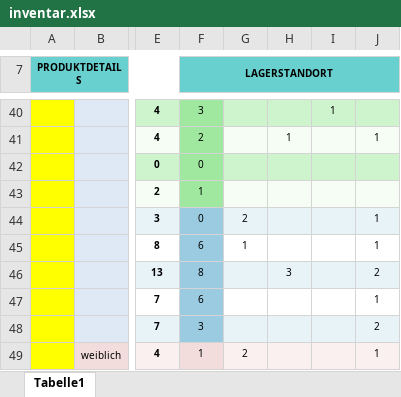
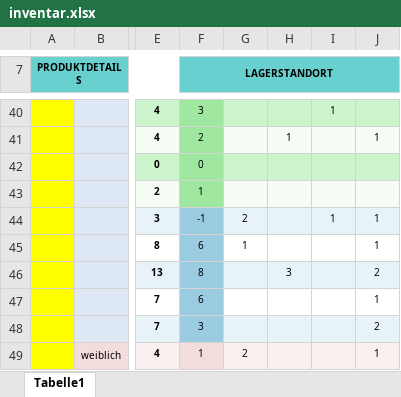
Before and after one commit to xandi37einhalb/CA, an Excel workbook: 2017 Reisen/inventar.xlsx, sheet Tabelle1, drawn as a sheet; only a part is shown, gaps mark what is left out; values as stored, in another font and other column widths than the file's, no borders; charts and pictures not drawn; the diff names each change by its address in the sheet, - before the commit and + after, or states it on an @@ line.

Commit message:
no message

```diff
--- a/2017 Reisen/inventar.xlsx (sheet Tabelle1)
+++ b/2017 Reisen/inventar.xlsx (sheet Tabelle1)
-F44 (LAGERSTANDORT): 0
+F44 (LAGERSTANDORT): -1
-I44: (empty)
+I44: 1
```
